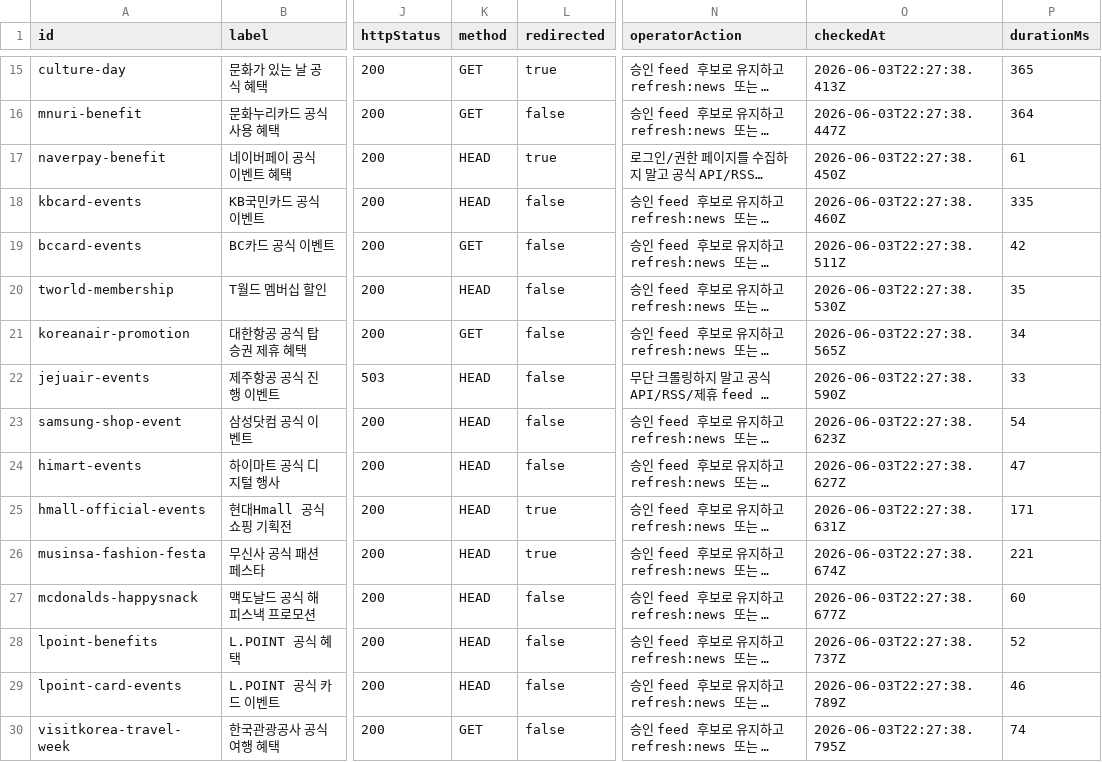
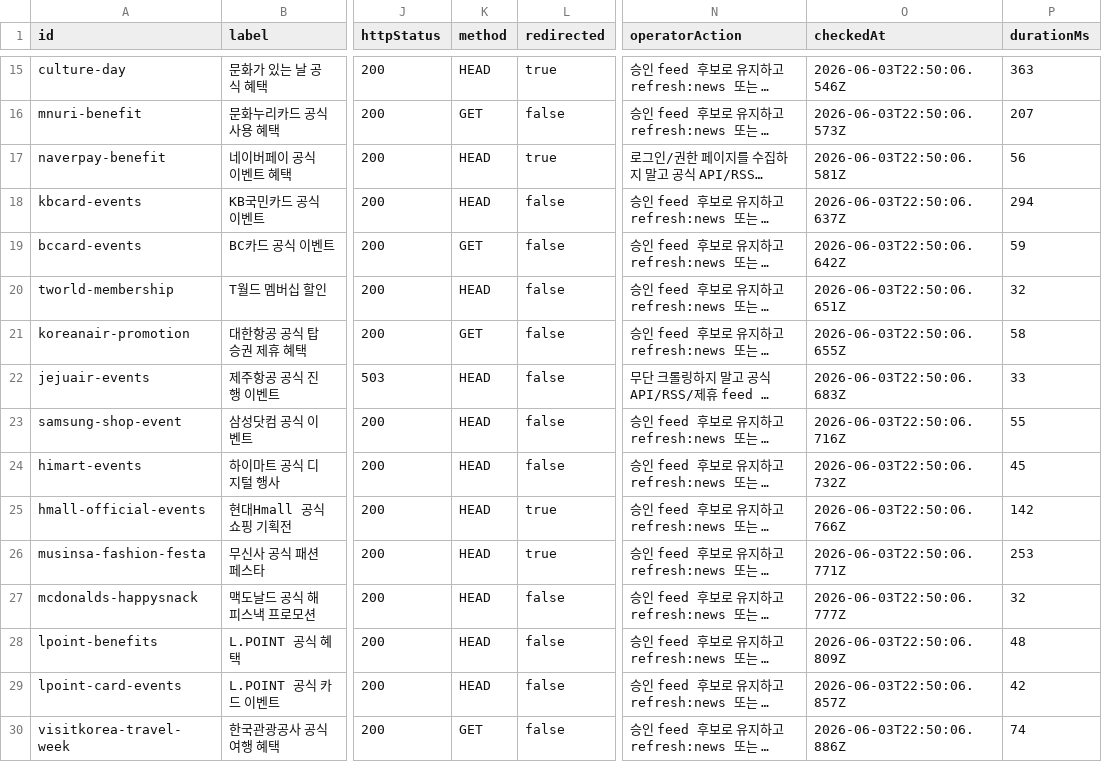
Before and after one commit to titeks2-a11y/halindosa, a CSV file: reports/official-source-live-check.csv, drawn as a sheet; only a part is shown, gaps mark what is left out; long unchanged cells end in …; the diff covers the shown part only; the diff names each change by its address in the sheet, - before the commit and + after, or states it on an @@ line.

```diff
--- a/reports/official-source-live-check.csv
+++ b/reports/official-source-live-check.csv
-K15 (method): GET
+K15 (method): HEAD
-O15 (checkedAt): 2026-06-03T22:27:38.413Z
+O15 (checkedAt): 2026-06-03T22:50:06.546Z
-P15 (durationMs): 365
+P15 (durationMs): 363
-O16 (checkedAt): 2026-06-03T22:27:38.447Z
+O16 (checkedAt): 2026-06-03T22:50:06.573Z
-P16 (durationMs): 364
+P16 (durationMs): 207
-O17 (checkedAt): 2026-06-03T22:27:38.450Z
+O17 (checkedAt): 2026-06-03T22:50:06.581Z
-P17 (durationMs): 61
+P17 (durationMs): 56
-O18 (checkedAt): 2026-06-03T22:27:38.460Z
+O18 (checkedAt): 2026-06-03T22:50:06.637Z
-P18 (durationMs): 335
+P18 (durationMs): 294
-O19 (checkedAt): 2026-06-03T22:27:38.511Z
+O19 (checkedAt): 2026-06-03T22:50:06.642Z
-P19 (durationMs): 42
+P19 (durationMs): 59
-O20 (checkedAt): 2026-06-03T22:27:38.530Z
+O20 (checkedAt): 2026-06-03T22:50:06.651Z
-P20 (durationMs): 35
+P20 (durationMs): 32
-O21 (checkedAt): 2026-06-03T22:27:38.565Z
+O21 (checkedAt): 2026-06-03T22:50:06.655Z
-P21 (durationMs): 34
+P21 (durationMs): 58
-O22 (checkedAt): 2026-06-03T22:27:38.590Z
+O22 (checkedAt): 2026-06-03T22:50:06.683Z
-O23 (checkedAt): 2026-06-03T22:27:38.623Z
+O23 (checkedAt): 2026-06-03T22:50:06.716Z
-P23 (durationMs): 54
+P23 (durationMs): 55
-O24 (checkedAt): 2026-06-03T22:27:38.627Z
+O24 (checkedAt): 2026-06-03T22:50:06.732Z
-P24 (durationMs): 47
+P24 (durationMs): 45
-O25 (checkedAt): 2026-06-03T22:27:38.631Z
+O25 (checkedAt): 2026-06-03T22:50:06.766Z
-P25 (durationMs): 171
+P25 (durationMs): 142
-O26 (checkedAt): 2026-06-03T22:27:38.674Z
+O26 (checkedAt): 2026-06-03T22:50:06.771Z
-P26 (durationMs): 221
+P26 (durationMs): 253
-O27 (checkedAt): 2026-06-03T22:27:38.677Z
+O27 (checkedAt): 2026-06-03T22:50:06.777Z
-P27 (durationMs): 60
+P27 (durationMs): 32
-O28 (checkedAt): 2026-06-03T22:27:38.737Z
+O28 (checkedAt): 2026-06-03T22:50:06.809Z
-P28 (durationMs): 52
+P28 (durationMs): 48
-O29 (checkedAt): 2026-06-03T22:27:38.789Z
+O29 (checkedAt): 2026-06-03T22:50:06.857Z
-P29 (durationMs): 46
+P29 (durationMs): 42
-O30 (checkedAt): 2026-06-03T22:27:38.795Z
+O30 (checkedAt): 2026-06-03T22:50:06.886Z
```
Also changed, not shown: 32 edited cells elsewhere in this file, reports/source-onboarding-plan.csv, 39 other files.
